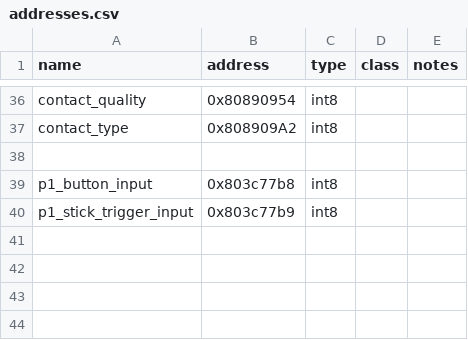
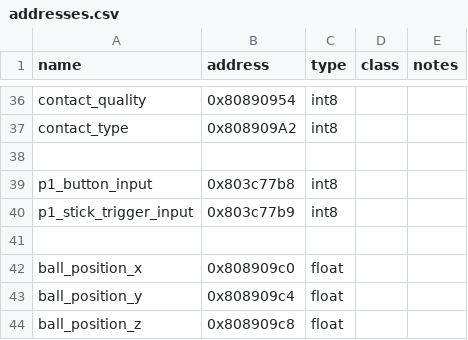
Before and after one commit to zack-humphries/MarioBaseballAIProject, a CSV file: dolphin/addresses.csv, drawn as a sheet; only a part is shown, gaps mark what is left out.

Commit message:
updated for all non-star pitch types

```diff
--- a/dolphin/addresses.csv
+++ b/dolphin/addresses.csv
@@ -40 +40,5 @@ p1_button_input,0x803c77b8,int8,,
 p1_stick_trigger_input,0x803c77b9,int8,,
+,,,,
+ball_position_x,0x808909c0,float,,
+ball_position_y,0x808909c4,float,,
+ball_position_z,0x808909c8,float,,
```
Also changed, not shown: 4 other files.
